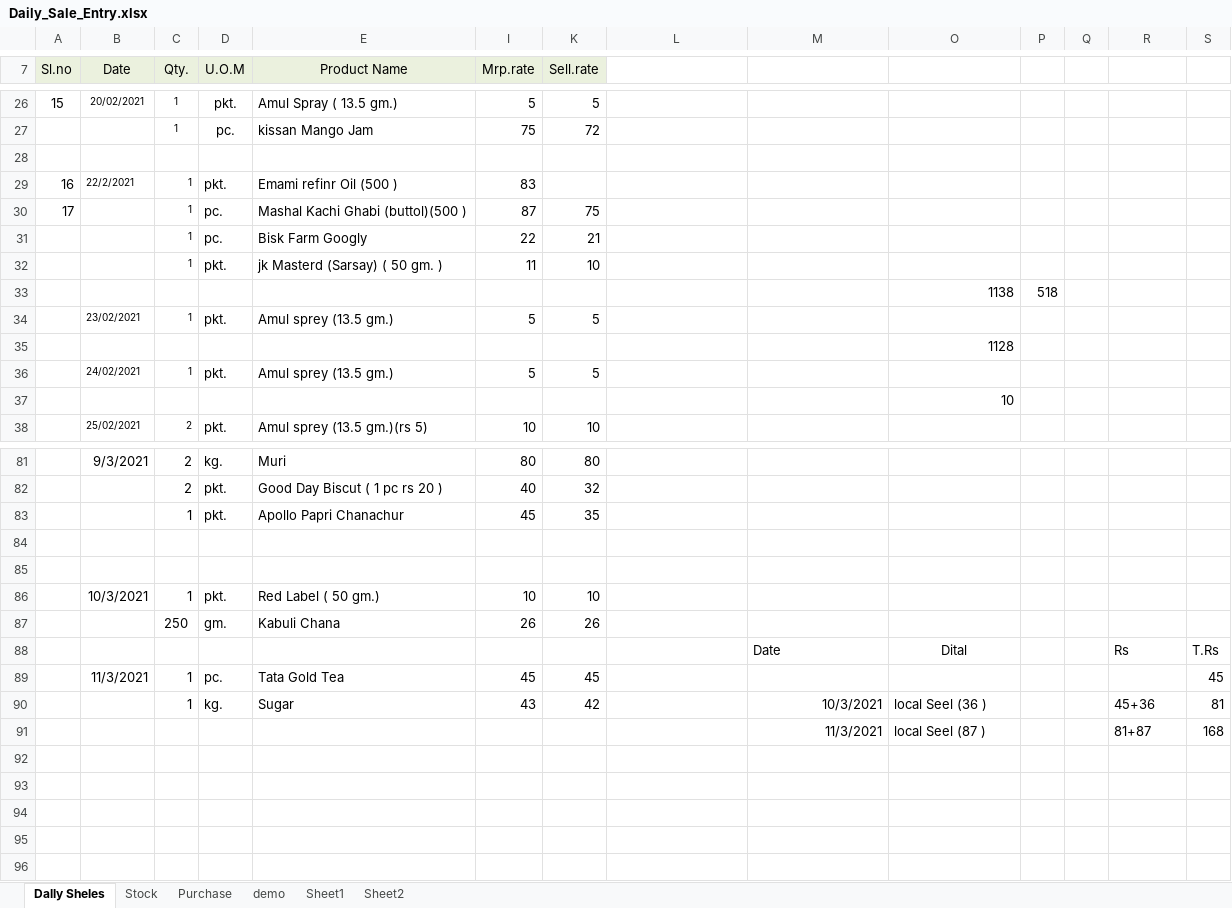
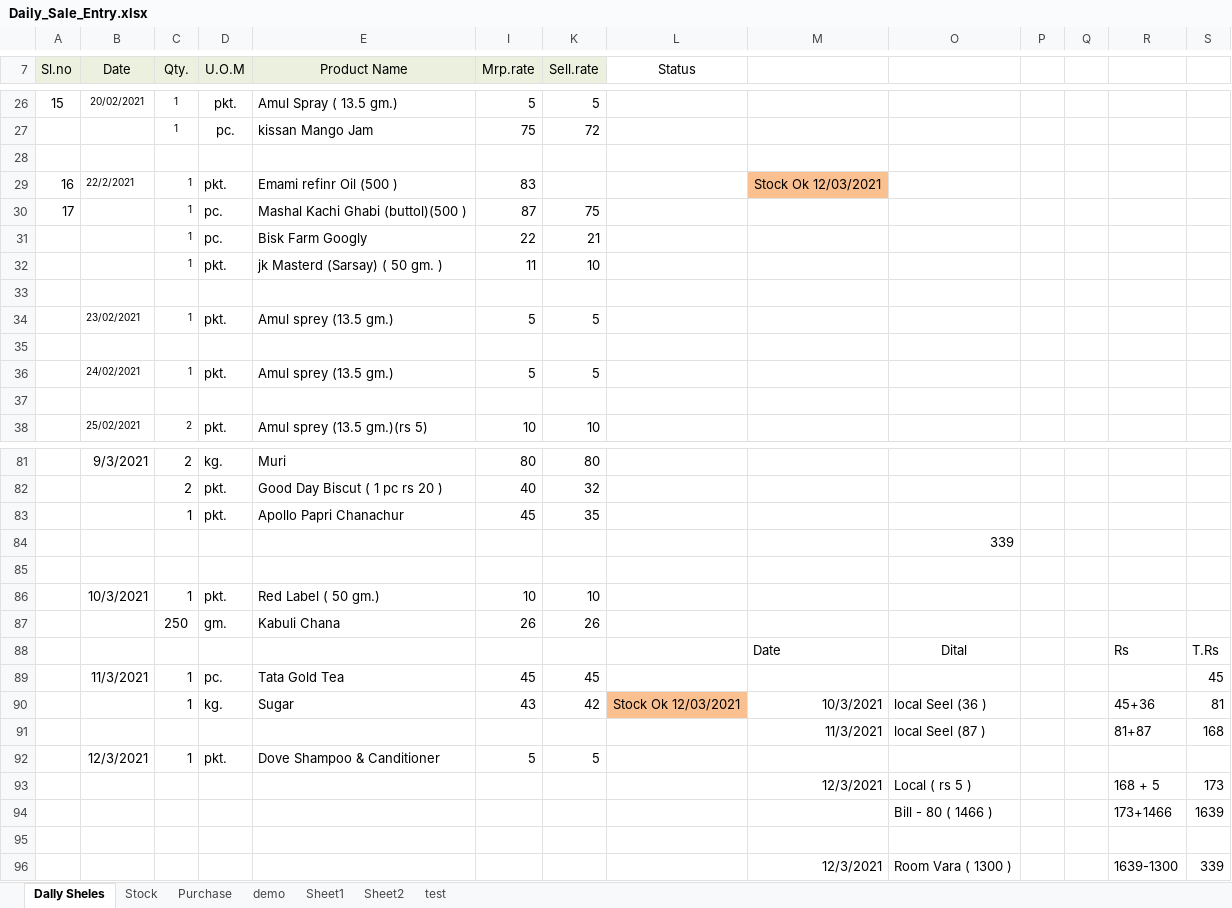
Before and after one commit to snbd450/groongit, an Excel workbook: Daily_Sale_Entry.xlsx, sheet Dally Sheles, drawn as a sheet; only a part is shown, gaps mark what is left out; values as stored, in another font and other column widths than the file's, no borders; the diff names each change by its address in the sheet, - before the commit and + after, or states it on an @@ line.

```diff
--- a/Daily_Sale_Entry.xlsx (sheet Dally Sheles)
+++ b/Daily_Sale_Entry.xlsx (sheet Dally Sheles)
+sheet tab: test
-L7: (empty)
+L7: Status
-M29: (empty)
+M29: Stock Ok 12/03/2021
-M29 fill: none
+M29 fill: #FAC090
-row 33:  |  |  |  |  |  |  |  |  | 1138 | 518
+row 33: (empty)
-O35: 1128
+O35: (empty)
-O37: 10
+O37: (empty)
-O84: (empty)
+O84: 339
-L90 (Status): (empty)
+L90 (Status): Stock Ok 12/03/2021
-L90 fill: none
+L90 fill: #FAC090
+row 92:  | 12/3/2021 | 1 | pkt. | Dove Shampoo & Canditioner | 5 | 5
+row 93:  |  |  |  |  |  |  |  | 12/3/2021 | Local ( rs 5 ) |  |  | 168 + 5 | 173
+row 94:  |  |  |  |  |  |  |  |  | Bill - 80 ( 1466 ) |  |  | 173+1466 | 1639
+row 95: (empty)
+row 96:  |  |  |  |  |  |  |  | 12/3/2021 | Room Vara ( 1300 ) |  |  | 1639-1300 | 339
```
Also changed, not shown: sheet Stock, Gro-On.xlsx, 1 other file.
